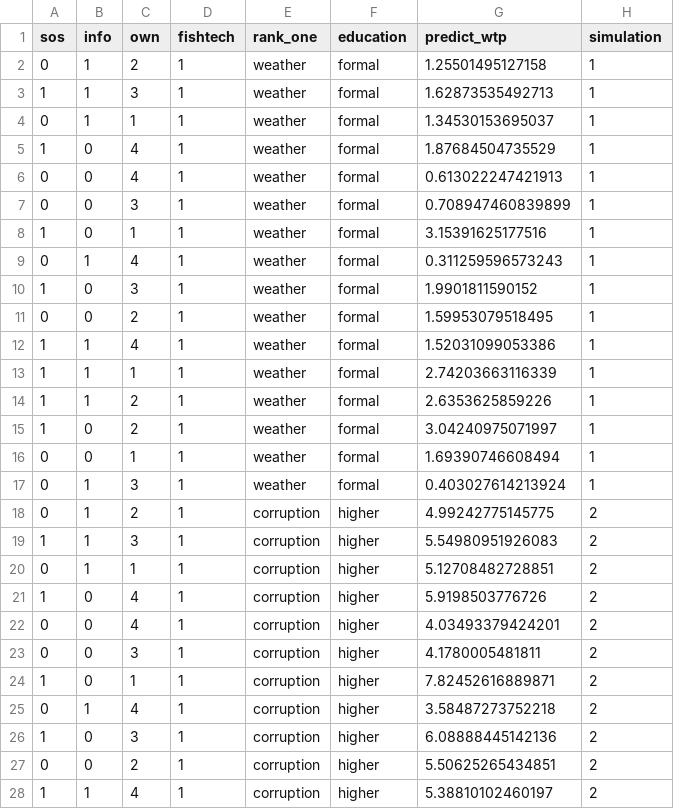
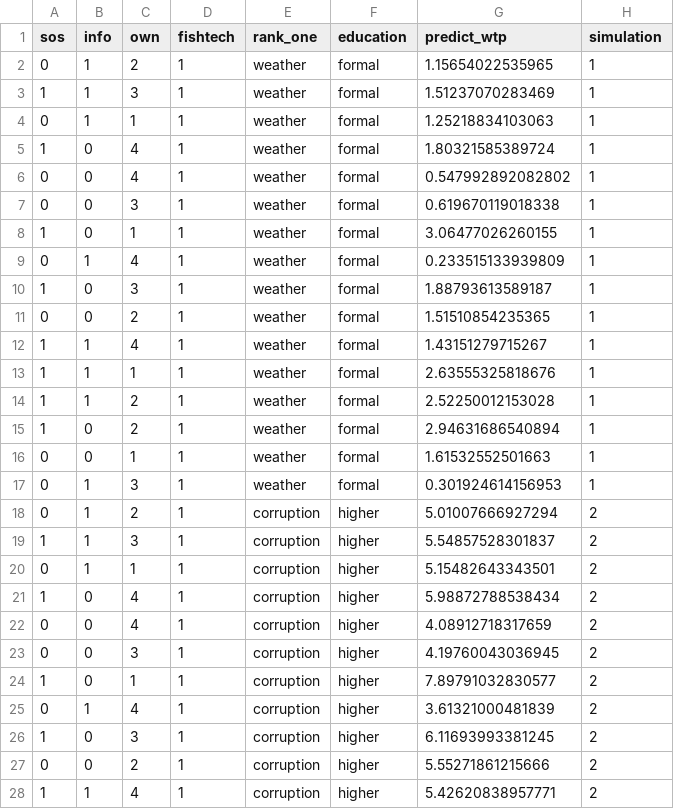
Before and after one commit to Panga-Watch/DRCE-Analysis, a CSV file: output/simulations_lm_15.csv, drawn as a sheet; only a part is shown; the diff covers the shown part only.

```diff
--- a/output/simulations_lm_15.csv
+++ b/output/simulations_lm_15.csv
@@ -1,28 +1,28 @@
 "sos","info","own","fishtech","rank_one","education","predict_wtp","simulation"
-0,1,"2",1,"weather","formal",1.25501495127158,1
-1,1,"3",1,"weather","formal",1.62873535492713,1
-0,1,"1",1,"weather","formal",1.34530153695037,1
-1,0,"4",1,"weather","formal",1.87684504735529,1
-0,0,"4",1,"weather","formal",0.613022247421913,1
-0,0,"3",1,"weather","formal",0.708947460839899,1
-1,0,"1",1,"weather","formal",3.15391625177516,1
-0,1,"4",1,"weather","formal",0.311259596573243,1
-1,0,"3",1,"weather","formal",1.9901811590152,1
-0,0,"2",1,"weather","formal",1.59953079518495,1
-1,1,"4",1,"weather","formal",1.52031099053386,1
-1,1,"1",1,"weather","formal",2.74203663116339,1
-1,1,"2",1,"weather","formal",2.6353625859226,1
-1,0,"2",1,"weather","formal",3.04240975071997,1
-0,0,"1",1,"weather","formal",1.69390746608494,1
-0,1,"3",1,"weather","formal",0.403027614213924,1
-0,1,"2",1,"corruption","higher",4.99242775145775,2
-1,1,"3",1,"corruption","higher",5.54980951926083,2
-0,1,"1",1,"corruption","higher",5.12708482728851,2
-1,0,"4",1,"corruption","higher",5.9198503776726,2
-0,0,"4",1,"corruption","higher",4.03493379424201,2
-0,0,"3",1,"corruption","higher",4.1780005481811,2
-1,0,"1",1,"corruption","higher",7.82452616889871,2
-0,1,"4",1,"corruption","higher",3.58487273752218,2
-1,0,"3",1,"corruption","higher",6.08888445142136,2
-0,0,"2",1,"corruption","higher",5.50625265434851,2
-1,1,"4",1,"corruption","higher",5.38810102460197,2
+0,1,"2",1,"weather","formal",1.15654022535965,1
+1,1,"3",1,"weather","formal",1.51237070283469,1
+0,1,"1",1,"weather","formal",1.25218834103063,1
+1,0,"4",1,"weather","formal",1.80321585389724,1
+0,0,"4",1,"weather","formal",0.547992892082802,1
+0,0,"3",1,"weather","formal",0.619670119018338,1
+1,0,"1",1,"weather","formal",3.06477026260155,1
+0,1,"4",1,"weather","formal",0.233515133939809,1
+1,0,"3",1,"weather","formal",1.88793613589187,1
+0,0,"2",1,"weather","formal",1.51510854235365,1
+1,1,"4",1,"weather","formal",1.43151279715267,1
+1,1,"1",1,"weather","formal",2.63555325818676,1
+1,1,"2",1,"weather","formal",2.52250012153028,1
+1,0,"2",1,"weather","formal",2.94631686540894,1
+0,0,"1",1,"weather","formal",1.61532552501663,1
+0,1,"3",1,"weather","formal",0.301924614156953,1
+0,1,"2",1,"corruption","higher",5.01007666927294,2
+1,1,"3",1,"corruption","higher",5.54857528301837,2
+0,1,"1",1,"corruption","higher",5.15482643343501,2
+1,0,"4",1,"corruption","higher",5.98872788538434,2
+0,0,"4",1,"corruption","higher",4.08912718317659,2
+0,0,"3",1,"corruption","higher",4.19760043036945,2
+1,0,"1",1,"corruption","higher",7.89791032830577,2
+0,1,"4",1,"corruption","higher",3.61321000481839,2
+1,0,"3",1,"corruption","higher",6.11693993381245,2
+0,0,"2",1,"corruption","higher",5.55271861215666,2
+1,1,"4",1,"corruption","higher",5.42620838957771,2
```
Also changed, not shown: 37 edited cells elsewhere in this file, output/best_worst_scenarios_models.csv, output/simulations_lm_14.csv, 5 other files.
